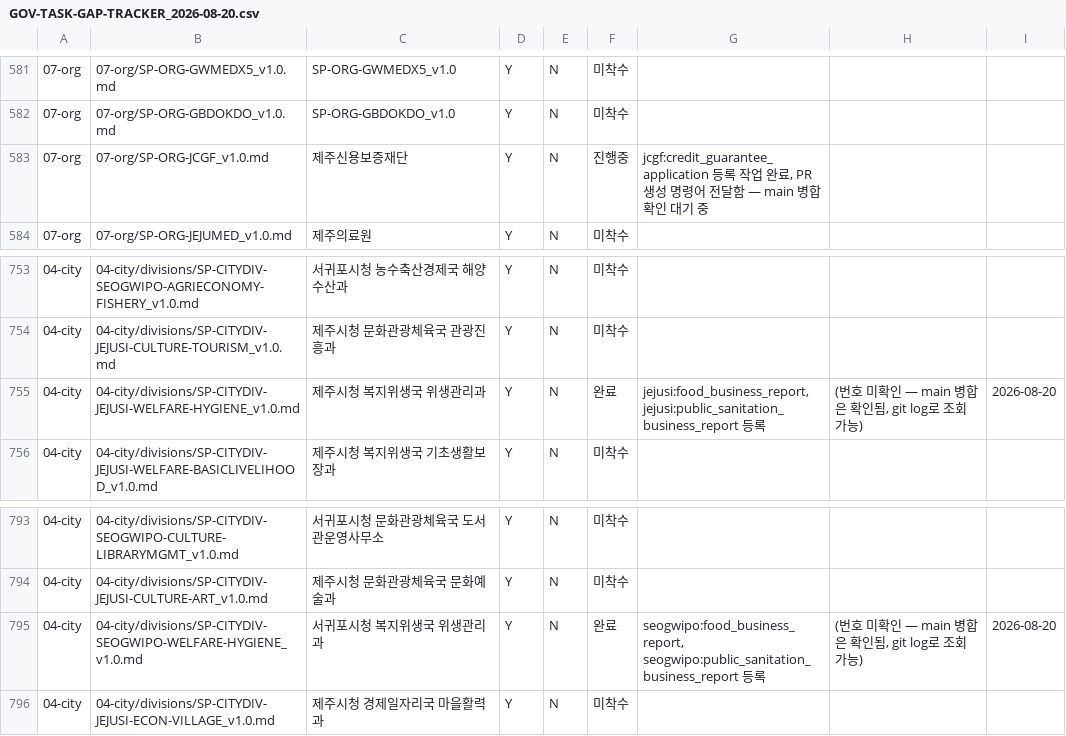
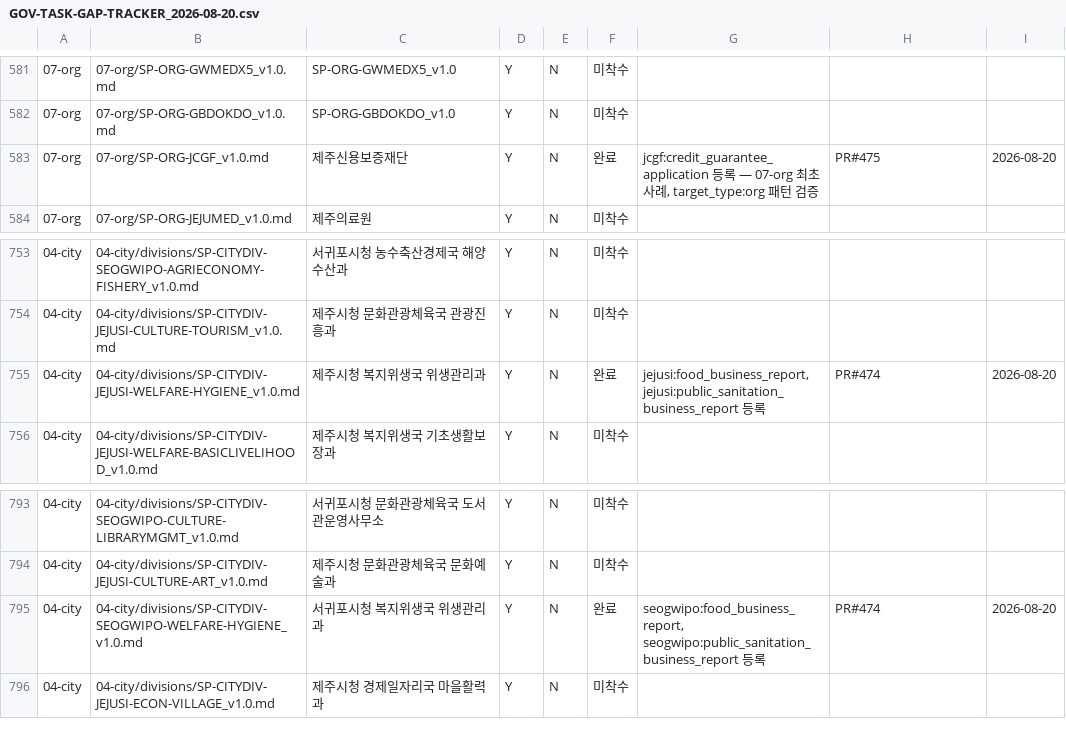
Before and after one commit to Openhash-Gopang/gopang, a CSV file: ops/dpaper-integration/GOV-TASK-GAP-TRACKER_2026-08-20.csv, drawn as a sheet; only a part is shown, gaps mark what is left out.

Commit message:
docs: 추적표 PR 번호 정정 (JCGF #475 완료, 위생관리과 #474)

```diff
--- a/ops/dpaper-integration/GOV-TASK-GAP-TRACKER_2026-08-20.csv
+++ b/ops/dpaper-integration/GOV-TASK-GAP-TRACKER_2026-08-20.csv
@@ -582,3 +582,3 @@
 07-org,07-org/SP-ORG-GBDOKDO_v1.0.md,SP-ORG-GBDOKDO_v1.0,Y,N,미착수,,,
-07-org,07-org/SP-ORG-JCGF_v1.0.md,제주신용보증재단,Y,N,진행중,"jcgf:credit_guarantee_application 등록 작업 완료, PR 생성 명령어 전달함 — main 병합 확인 대기 중",,
+07-org,07-org/SP-ORG-JCGF_v1.0.md,제주신용보증재단,Y,N,완료,"jcgf:credit_guarantee_application 등록 — 07-org 최초 사례, target_type:org 패턴 검증",PR#475,2026-08-20
 07-org,07-org/SP-ORG-JEJUMED_v1.0.md,제주의료원,Y,N,미착수,,,
@@ -754,3 +754,3 @@
 04-city,04-city/divisions/SP-CITYDIV-JEJUSI-CULTURE-TOURISM_v1.0.md,제주시청 문화관광체육국 관광진흥과,Y,N,미착수,,,
-04-city,04-city/divisions/SP-CITYDIV-JEJUSI-WELFARE-HYGIENE_v1.0.md,제주시청 복지위생국 위생관리과,Y,N,완료,"jejusi:food_business_report, jejusi:public_sanitation_business_report 등록","(번호 미확인 — main 병합은 확인됨, git log로 조회 가능)",2026-08-20
+04-city,04-city/divisions/SP-CITYDIV-JEJUSI-WELFARE-HYGIENE_v1.0.md,제주시청 복지위생국 위생관리과,Y,N,완료,"jejusi:food_business_report, jejusi:public_sanitation_business_report 등록",PR#474,2026-08-20
 04-city,04-city/divisions/SP-CITYDIV-JEJUSI-WELFARE-BASICLIVELIHOOD_v1.0.md,제주시청 복지위생국 기초생활보장과,Y,N,미착수,,,
@@ -794,3 +794,3 @@
 04-city,04-city/divisions/SP-CITYDIV-JEJUSI-CULTURE-ART_v1.0.md,제주시청 문화관광체육국 문화예술과,Y,N,미착수,,,
-04-city,04-city/divisions/SP-CITYDIV-SEOGWIPO-WELFARE-HYGIENE_v1.0.md,서귀포시청 복지위생국 위생관리과,Y,N,완료,"seogwipo:food_business_report, seogwipo:public_sanitation_business_report 등록","(번호 미확인 — main 병합은 확인됨, git log로 조회 가능)",2026-08-20
+04-city,04-city/divisions/SP-CITYDIV-SEOGWIPO-WELFARE-HYGIENE_v1.0.md,서귀포시청 복지위생국 위생관리과,Y,N,완료,"seogwipo:food_business_report, seogwipo:public_sanitation_business_report 등록",PR#474,2026-08-20
 04-city,04-city/divisions/SP-CITYDIV-JEJUSI-ECON-VILLAGE_v1.0.md,제주시청 경제일자리국 마을활력과,Y,N,미착수,,,
```
Also changed, not shown: 1 other file.
